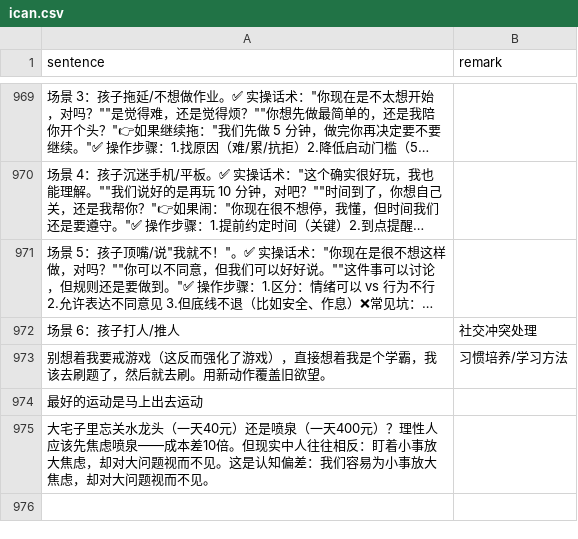
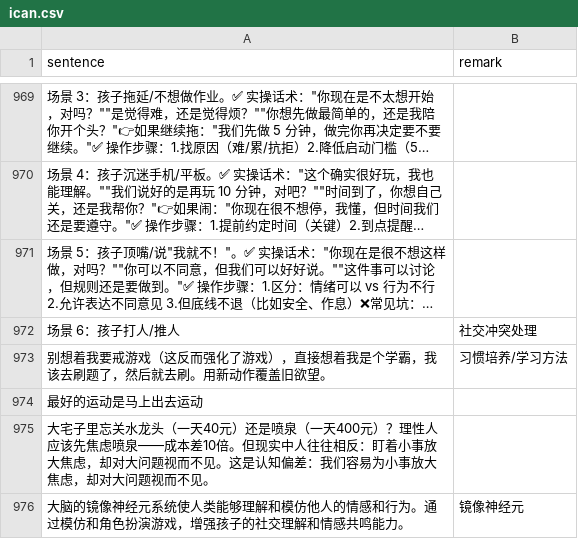
Before and after one commit to HenryLoveMiller/ja, a CSV file: ican.csv, drawn as a sheet; only a part is shown, gaps mark what is left out; long unchanged cells end in …; the diff names each change by its address in the sheet, - before the commit and + after, or states it on an @@ line.

Commit message:
Add ican: 大脑的镜像神经元系统使人类能够理解和模仿

```diff
--- a/ican.csv
+++ b/ican.csv
+row 976: 大脑的镜像神经元系统使人类能够理解和模仿他人的情感和行为。通过模仿和角色扮演游戏，增强孩子的社交理解和情感共鸣能力。 | 镜像神经元
```
